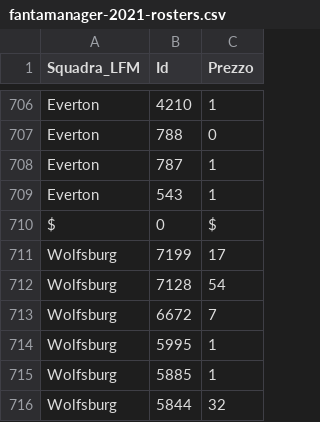
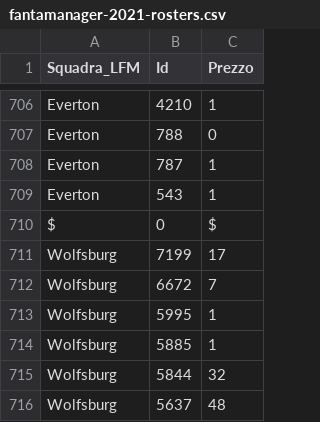
Before and after one commit to boo99ooq/LFM, a CSV file: fantamanager-2021-rosters.csv, drawn as a sheet; only a part is shown, gaps mark what is left out; the shorter side is filled out with more unchanged rows.

Commit message:
Rimozione Kuhn

```diff
--- a/fantamanager-2021-rosters.csv
+++ b/fantamanager-2021-rosters.csv
@@ -711,3 +711,2 @@ $,0,$
 Wolfsburg,7199,17
-Wolfsburg,7128,54
 Wolfsburg,6672,7
```
